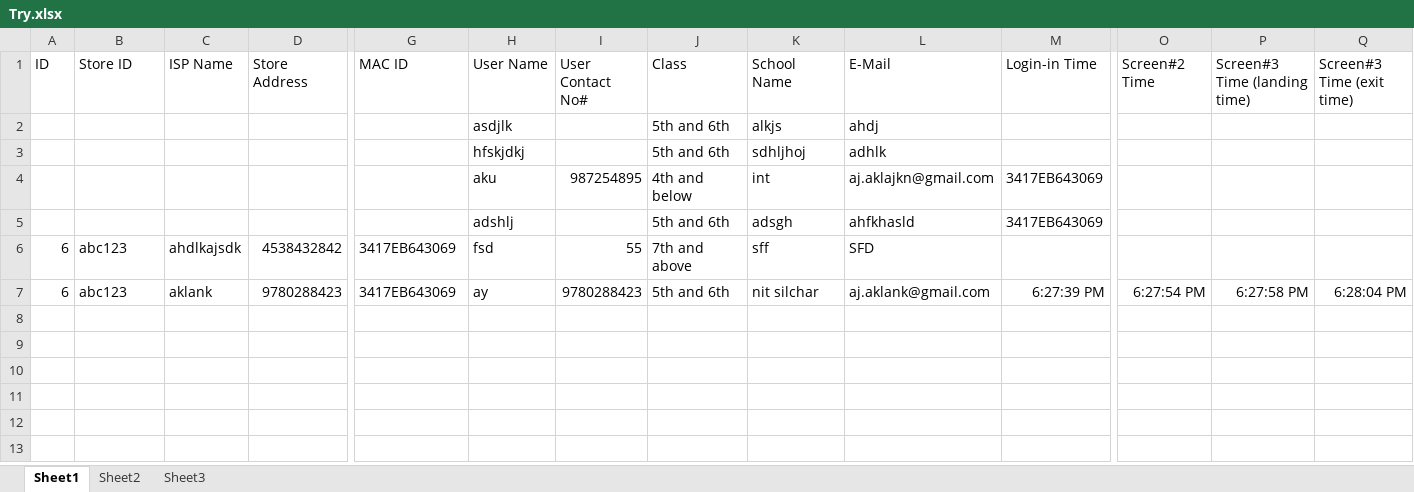
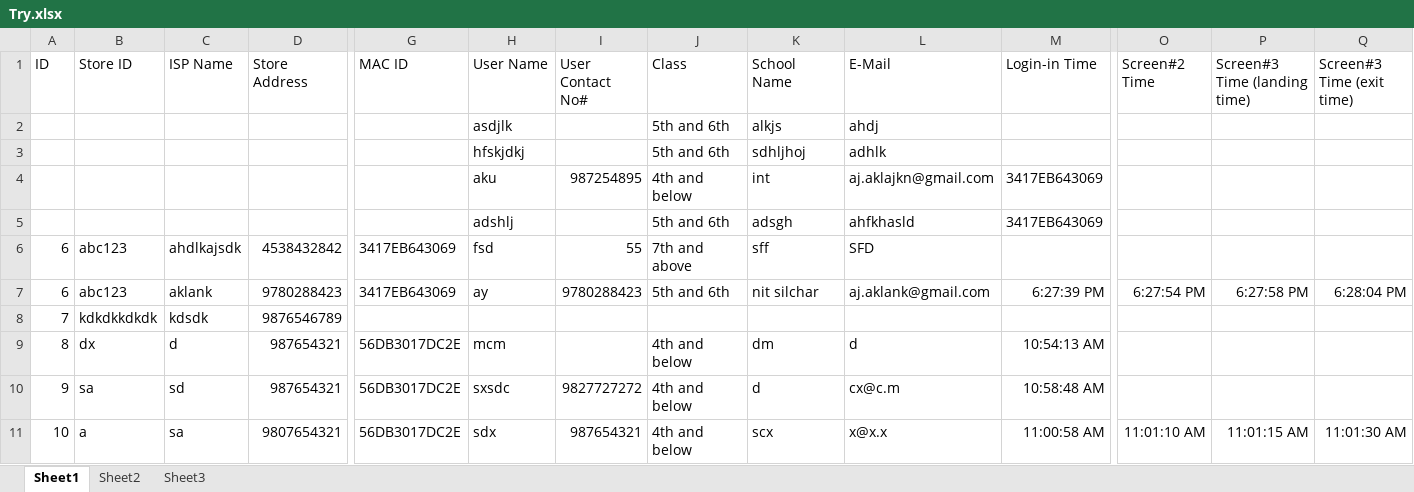
Before and after one commit to AklankJain/TSS, an Excel workbook: CMS/CMS/Excel/Try.xlsx, sheet Sheet1, drawn as a sheet; only a part is shown, gaps mark what is left out; values as stored, in another font and other column widths than the file's, no borders; rows hold the shown columns only; the diff names each change by its address in the sheet, - before the commit and + after, or states it on an @@ line.

```diff
--- a/CMS/CMS/Excel/Try.xlsx (sheet Sheet1)
+++ b/CMS/CMS/Excel/Try.xlsx (sheet Sheet1)
+row 8: 7 | kdkdkkdkdk | kdsdk | 9876546789
+row 9: 8 | dx | d | 987654321 | 56DB3017DC2E | mcm |  | 4th and below | dm | d | 10:54:13 AM
+row 10: 9 | sa | sd | 987654321 | 56DB3017DC2E | sxsdc | 9827727272 | 4th and below | d | cx@c.m | 10:58:48 AM
+row 11: 10 | a | sa | 9807654321 | 56DB3017DC2E | sdx | 987654321 | 4th and below | scx | x@x.x | 11:00:58 AM | 11:01:10 AM | 11:01:15 AM | 11:01:30 AM
```
Also changed, not shown: 15 other files.
